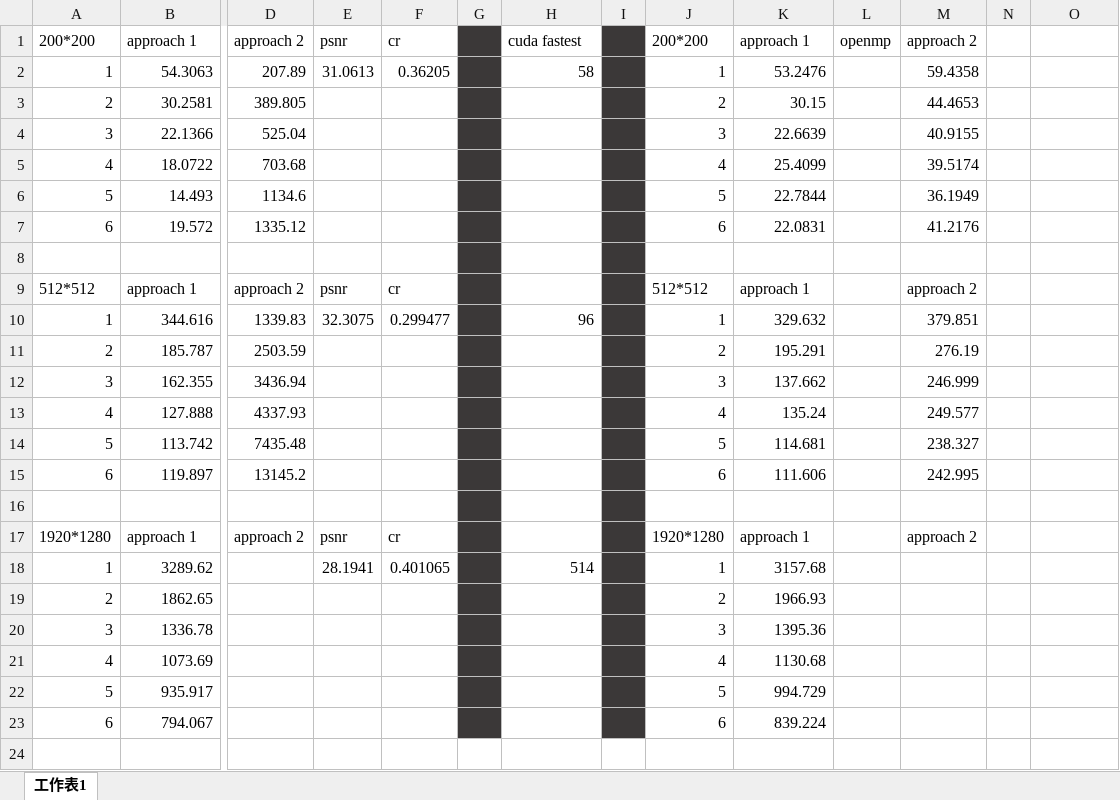
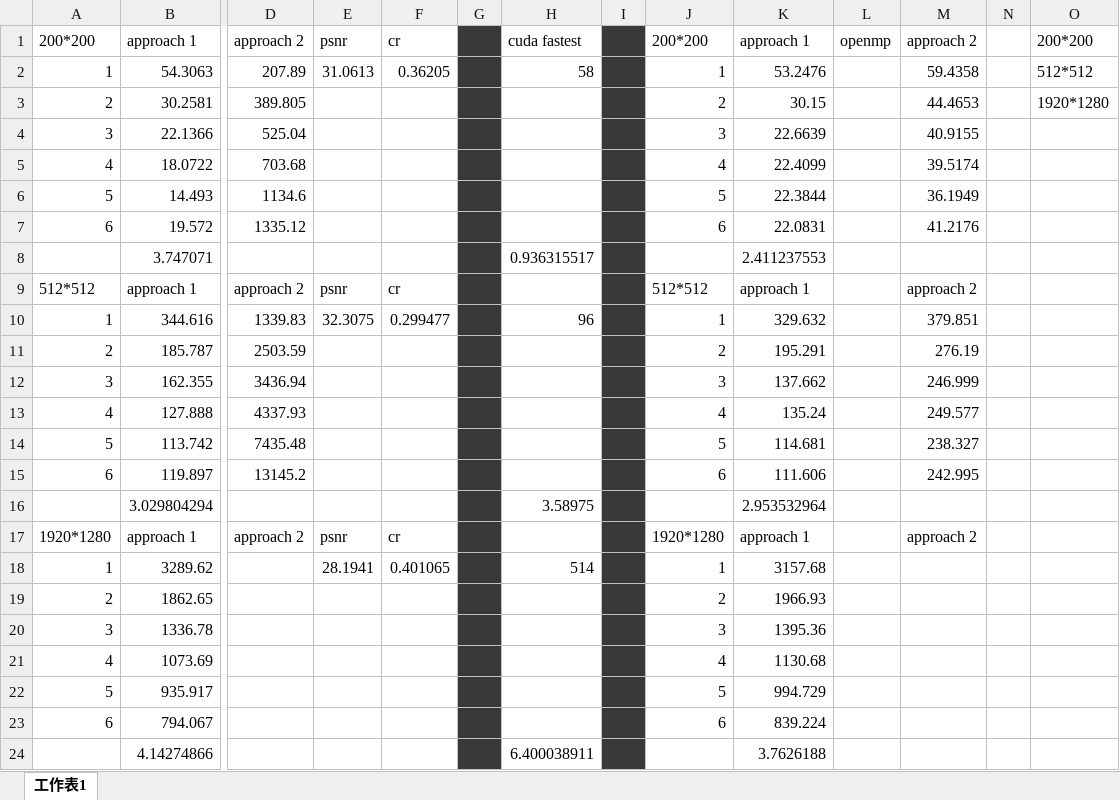
Before and after one commit to Kun-Yao/NYCU_Parallel_Programming_Final, an Excel workbook: time_comparesion.xlsx, sheet 工作表1, drawn as a sheet; only a part is shown, gaps mark what is left out; values as stored, in another font and other column widths than the file's, no borders; charts and pictures not drawn; rows hold the shown columns only; the diff names each change by its address in the sheet, - before the commit and + after, or states it on an @@ line.

Commit message:
Update time_comparesion.xlsx

```diff
--- a/time_comparesion.xlsx (sheet 工作表1)
+++ b/time_comparesion.xlsx (sheet 工作表1)
-O1: (empty)
+O1: 200*200
-O2: (empty)
+O2: 512*512
-O3: (empty)
+O3: 1920*1280
-K5: 25.4099
+K5: 22.4099
-K6: 22.7844
+K6: 22.3844
-row 8: (empty)
+row 8:  | 3.747071 |  |  |  |  | 0.936315517 |  |  | 2.411237553
-row 16: (empty)
+row 16:  | 3.029804294 |  |  |  |  | 3.58975 |  |  | 2.953532964
+row 24:  | 4.14274866 |  |  |  |  | 6.400038911 |  |  | 3.7626188
```
Also changed, not shown: charts or pictures.
